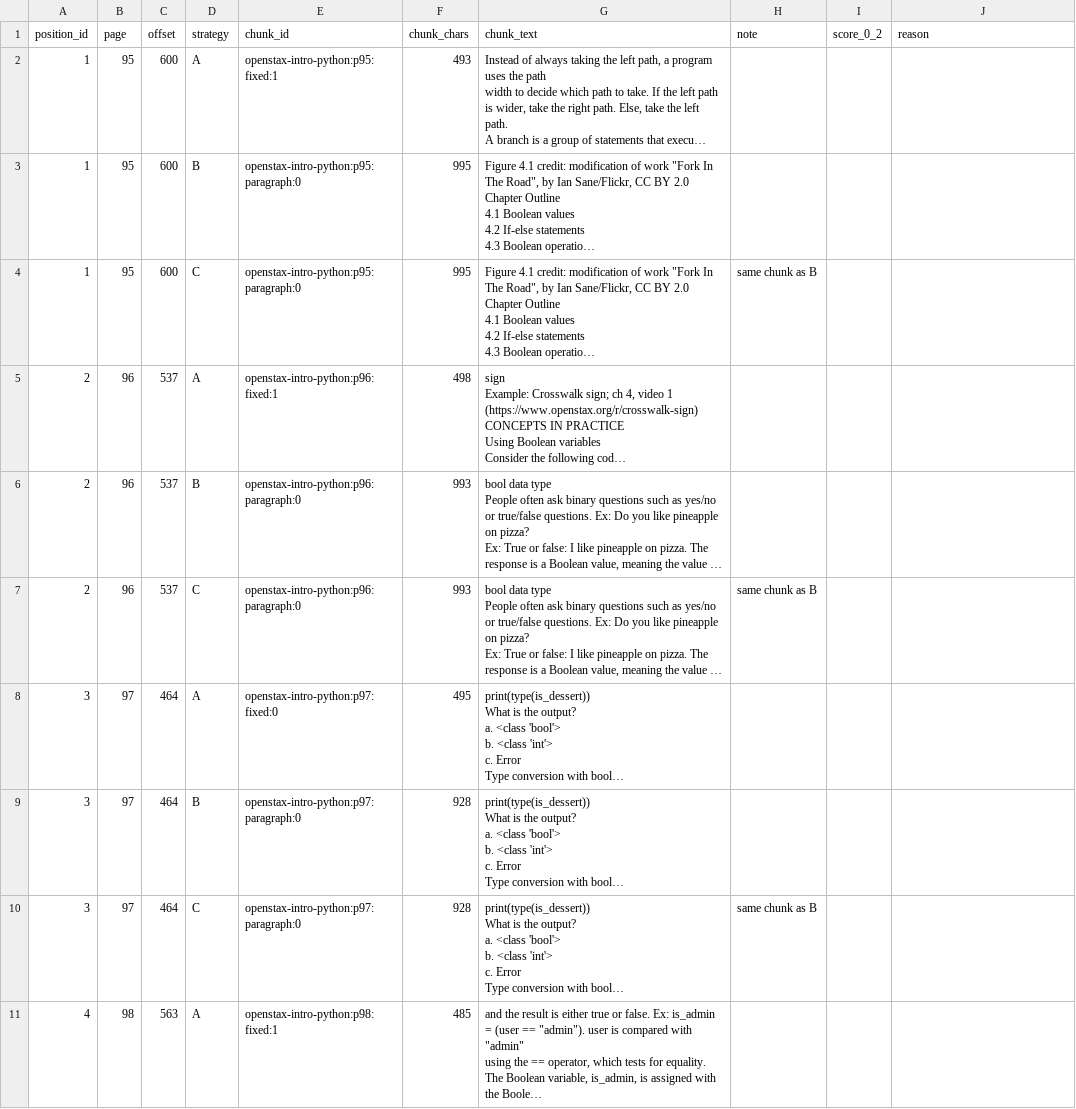
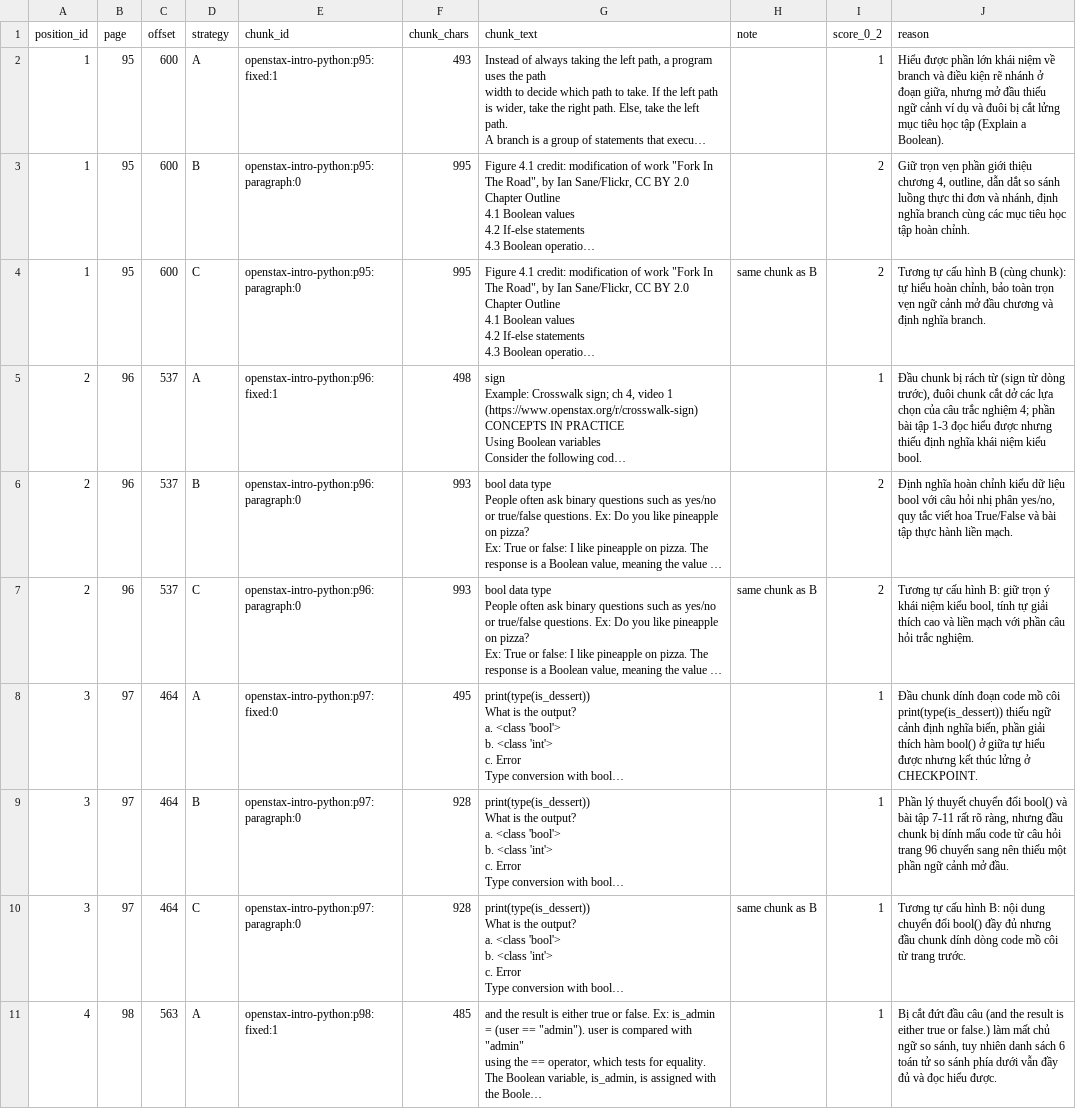
Before and after one commit to ndhai255/K5-L3B-DAY06-NguyenDucHai-2A202603943-DataIngestion, a CSV file: starter/results/audit/coherence.csv, drawn as a sheet; only a part is shown; long unchanged cells end in …; the diff covers the shown part only; the diff names each change by its address in the sheet, - before the commit and + after, or states it on an @@ line.

Commit message:
Add manual audit labels and aggregated audit summary

```diff
--- a/starter/results/audit/coherence.csv
+++ b/starter/results/audit/coherence.csv
-I2 (score_0_2): (empty)
+I2 (score_0_2): 1
-J2 (reason): (empty)
+J2 (reason): Hiểu được phần lớn khái niệm về branch và điều kiện rẽ nhánh ở đoạn giữa, nhưng mở đầu thiếu ngữ cảnh ví dụ và đuôi bị cắt lửng mục tiêu học tập (Explain a Boolean).
-I3:I4 (score_0_2): (empty)
+I3:I4 (score_0_2): 2
-J3 (reason): (empty)
+J3 (reason): Giữ trọn vẹn phần giới thiệu chương 4, outline, dẫn dắt so sánh luồng thực thi đơn và nhánh, định nghĩa branch cùng các mục tiêu học tập hoàn chỉnh.
-J4 (reason): (empty)
+J4 (reason): Tương tự cấu hình B (cùng chunk): tự hiểu hoàn chỉnh, bảo toàn trọn vẹn ngữ cảnh mở đầu chương và định nghĩa branch.
-I5 (score_0_2): (empty)
+I5 (score_0_2): 1
-J5 (reason): (empty)
+J5 (reason): Đầu chunk bị rách từ (sign từ dòng trước), đuôi chunk cắt dở các lựa chọn của câu trắc nghiệm 4; phần bài tập 1-3 đọc hiểu được nhưng thiếu định nghĩa khái niệm kiểu bool.
-I6:I7 (score_0_2): (empty)
+I6:I7 (score_0_2): 2
-J6 (reason): (empty)
+J6 (reason): Định nghĩa hoàn chỉnh kiểu dữ liệu bool với câu hỏi nhị phân yes/no, quy tắc viết hoa True/False và bài tập thực hành liền mạch.
-J7 (reason): (empty)
+J7 (reason): Tương tự cấu hình B: giữ trọn ý khái niệm kiểu bool, tính tự giải thích cao và liền mạch với phần câu hỏi trắc nghiệm.
-I8:I11 (score_0_2): (empty)
+I8:I11 (score_0_2): 1
-J8 (reason): (empty)
+J8 (reason): Đầu chunk dính đoạn code mồ côi print(type(is_dessert)) thiếu ngữ cảnh định nghĩa biến, phần giải thích hàm bool() ở giữa tự hiểu được nhưng kết thúc lửng ở CHECKPOINT.
-J9 (reason): (empty)
+J9 (reason): Phần lý thuyết chuyển đổi bool() và bài tập 7-11 rất rõ ràng, nhưng đầu chunk bị dính mẩu code từ câu hỏi trang 96 chuyển sang nên thiếu một phần ngữ cảnh mở đầu.
-J10 (reason): (empty)
+J10 (reason): Tương tự cấu hình B: nội dung chuyển đổi bool() đầy đủ nhưng đầu chunk dính dòng code mồ côi từ trang trước.
-J11 (reason): (empty)
+J11 (reason): Bị cắt đứt đầu câu (and the result is either true or false.) làm mất chủ ngữ so sánh, tuy nhiên danh sách 6 toán tử so sánh phía dưới vẫn đầy đủ và đọc hiểu được.
```
Also changed, not shown: 40 edited cells elsewhere in this file, starter/results/audit/grounding.csv, starter/results/audit/metadata.csv, 1 other file.
